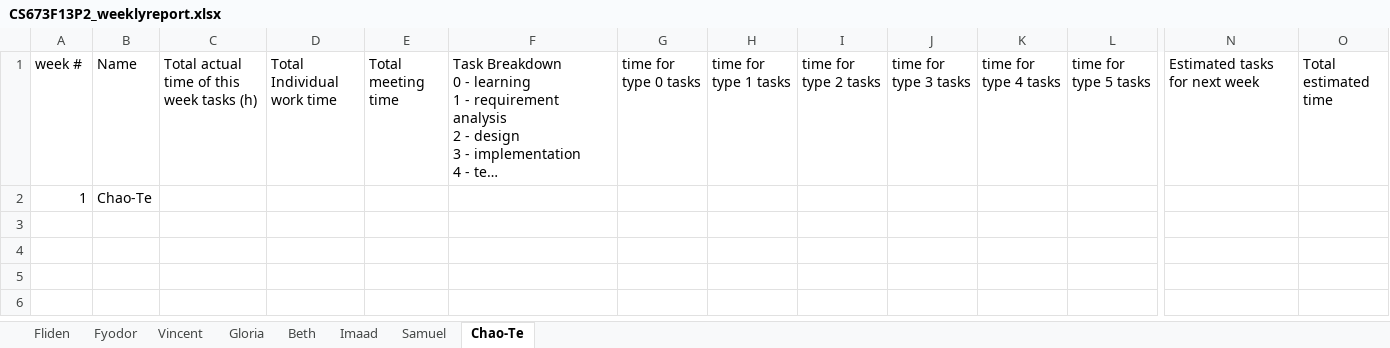
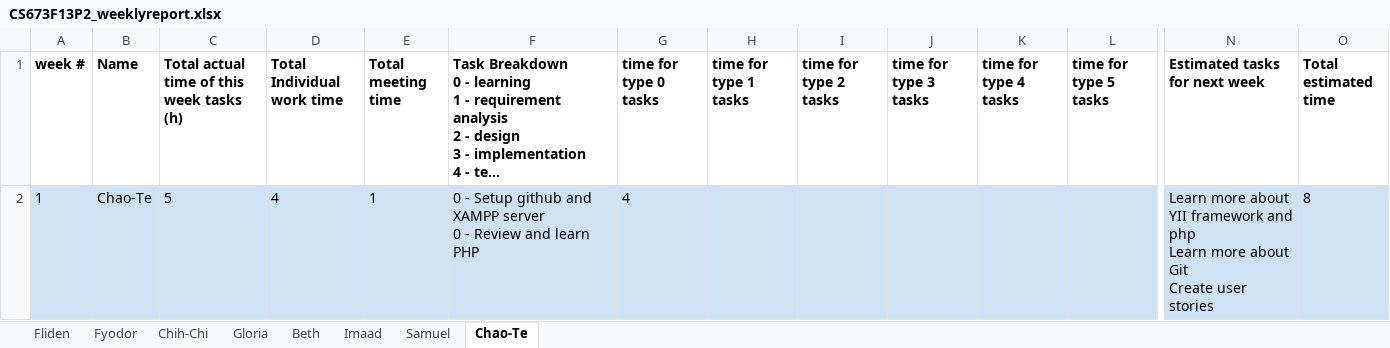
Before and after one commit to fydo23/mySurvey, an Excel workbook: Documentation/CS673F13P2_weeklyreport.xlsx, sheet Chao-Te, drawn as a sheet; only a part is shown, gaps mark what is left out; long unchanged cells end in …; values as stored, in another font and other column widths than the file's, no borders; removed rows and columns are numbered as before the commit, all else as after; rows hold the shown columns only; ↵ is a line break in a cell; the diff covers the shown part only; the diff names each change by its address in the sheet, - before the commit and + after, or states it on an @@ line.

```diff
--- a/Documentation/CS673F13P2_weeklyreport.xlsx (sheet Chao-Te)
+++ b/Documentation/CS673F13P2_weeklyreport.xlsx (sheet Chao-Te)
-sheet tab: Vincent
+sheet tab: Chih-Chi
-A1:O1 bold: off
+A1:O1 bold: on
-row 2: 1 | Chao-Te
+row 2: 1 | Chao-Te | 5 | 4 | 1 | 0 - Setup github and XAMPP server ↵ 0 - Review and learn PHP | 4 |  |  |  |  |  | Learn more about YII framework and php ↵ Learn more about Git ↵ Create user stories | 8
```
Also changed, not shown: cell formats elsewhere in this sheet, sheet Chih-Chi, sheet Fliden, sheet Beth, sheet Fyodor, sheet Gloria, sheet Imaad, 2 other files.
